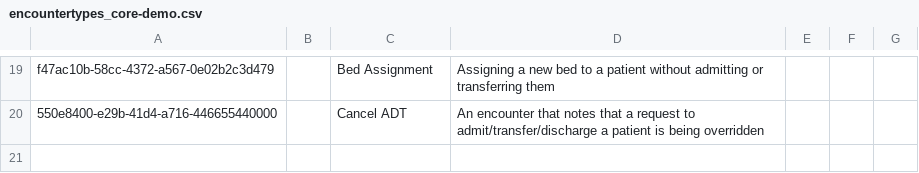
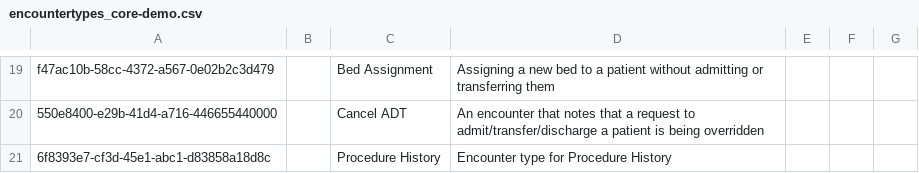
Before and after one commit to openmrs/openmrs-content-referenceapplication-demo, a CSV file: configuration/backend_configuration/encountertypes/encountertypes_core-demo.csv, drawn as a sheet; only a part is shown, gaps mark what is left out; the diff names each change by its address in the sheet, - before the commit and + after, or states it on an @@ line.

Commit message:
Add sample OCL procedure concepts, procedure history encounter type, and form JSON schema.

```diff
--- a/configuration/backend_configuration/encountertypes/encountertypes_core-demo.csv
+++ b/configuration/backend_configuration/encountertypes/encountertypes_core-demo.csv
+row 21: 6f8393e7-cf3d-45e1-abc1-d83858a18d8c |  | Procedure History | Encounter type for Procedure History
```
Also changed, not shown: 2 other files.
